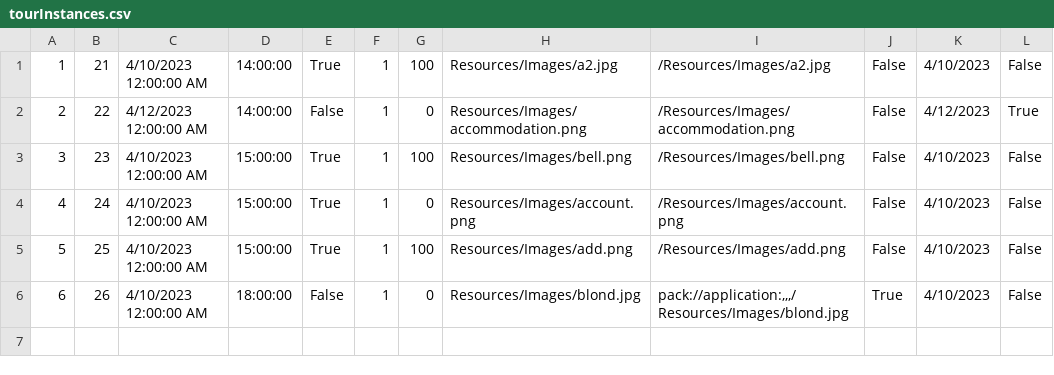
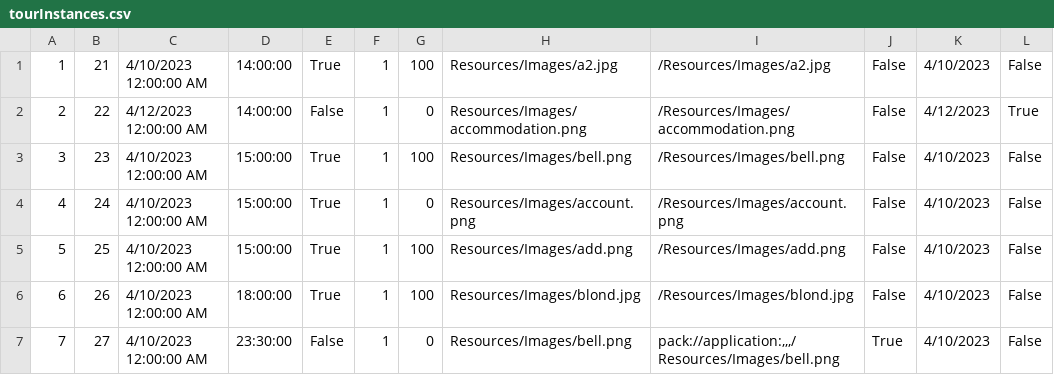
Before and after one commit to anjalovric/Tim1, a CSV file: InitialProject/Resources/Data/tourInstances.csv, drawn as a sheet.

```diff
--- a/InitialProject/Resources/Data/tourInstances.csv
+++ b/InitialProject/Resources/Data/tourInstances.csv
@@ -5,2 +5,3 @@
 5|25|4/10/2023 12:00:00 AM|15:00:00|True|1|100|Resources/Images/add.png|/Resources/Images/add.png|False|4/10/2023|False
-6|26|4/10/2023 12:00:00 AM|18:00:00|False|1|0|Resources/Images/blond.jpg|pack://application:,,,/Resources/Images/blond.jpg|True|4/10/2023|False
+6|26|4/10/2023 12:00:00 AM|18:00:00|True|1|100|Resources/Images/blond.jpg|/Resources/Images/blond.jpg|False|4/10/2023|False
+7|27|4/10/2023 12:00:00 AM|23:30:00|False|1|0|Resources/Images/bell.png|pack://application:,,,/Resources/Images/bell.png|True|4/10/2023|False
```
Also changed, not shown: InitialProject/Resources/Data/checkPoints.csv, InitialProject/Resources/Data/tours.csv, 20 other files.
